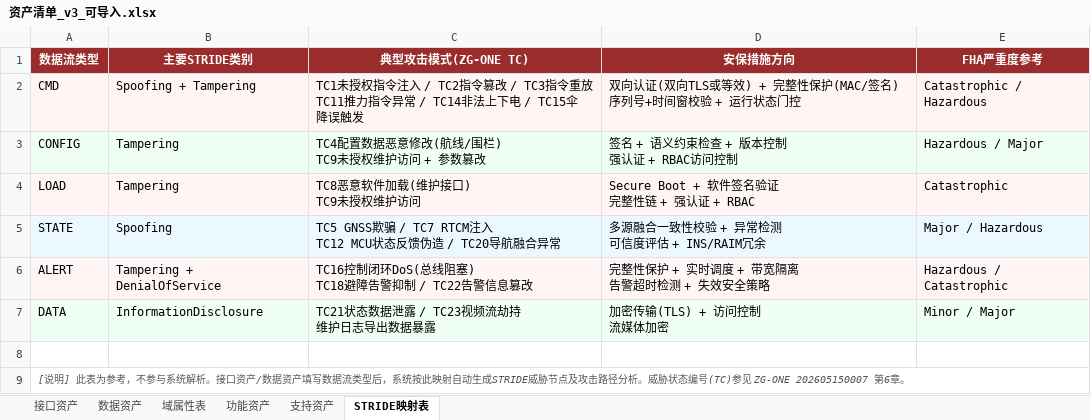
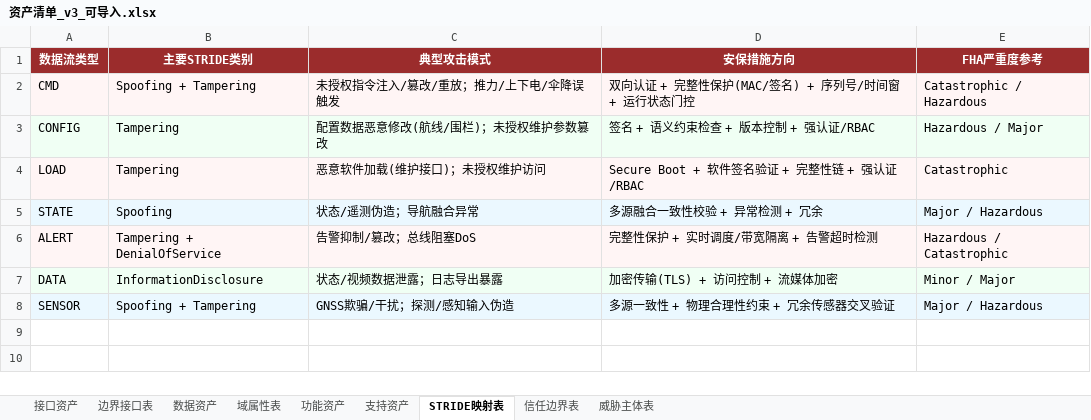
Before and after one commit to shanglu17/Attackgraph, an Excel workbook: docs/资产清单_v3_可导入.xlsx, sheet STRIDE映射表, drawn as a sheet; values as stored, in another font and other column widths than the file's, no borders; removed rows and columns are numbered as before the commit, all else as after; ↵ is a line break in a cell; the diff names each change by its address in the sheet, - before the commit and + after, or states it on an @@ line.

```diff
--- a/docs/资产清单_v3_可导入.xlsx (sheet STRIDE映射表)
+++ b/docs/资产清单_v3_可导入.xlsx (sheet STRIDE映射表)
+sheet tab: 边界接口表
+sheet tab: 信任边界表
+sheet tab: 威胁主体表
-C1: 典型攻击模式(ZG-ONE TC)
+C1: 典型攻击模式
-C2 (典型攻击模式): TC1未授权指令注入 / TC2指令篡改 / TC3指令重放 ↵ TC11推力指令异常 / TC14非法上下电 / TC15伞降误触…
+C2 (典型攻击模式): 未授权指令注入/篡改/重放；推力/上下电/伞降误触…
-D2 (安保措施方向): 双向认证(双向TLS或等效) + 完整性保护(MAC/签名) ↵ 序列号+时间窗校验 + 运行状态门控
+D2 (安保措施方向): 双向认证 + 完整性保护(MAC/签名) + 序列号/时间窗 + 运行状态门控
-C3 (典型攻击模式): TC4配置数据恶意修改(航线/围栏) ↵ TC9未授权维护访问 + 参数篡改
+C3 (典型攻击模式): 配置数据恶意修改(航线/围栏)；未授权维护参数篡改
-D3 (安保措施方向): 签名 + 语义约束检查 + 版本控制 ↵ 强认证 + RBAC访问控制
+D3 (安保措施方向): 签名 + 语义约束检查 + 版本控制 + 强认证/RBAC
-C4 (典型攻击模式): TC8恶意软件加载(维护接口) ↵ TC9未授权维护访问
+C4 (典型攻击模式): 恶意软件加载(维护接口)；未授权维护访问
-D4 (安保措施方向): Secure Boot + 软件签名验证 ↵ 完整性链 + 强认证 + RBAC
+D4 (安保措施方向): Secure Boot + 软件签名验证 + 完整性链 + 强认证/RBAC
-C5 (典型攻击模式): TC5 GNSS欺骗 / TC7 RTCM注入 ↵ TC12 MCU状态反馈伪造 / TC20导航融合异常
+C5 (典型攻击模式): 状态/遥测伪造；导航融合异常
-D5 (安保措施方向): 多源融合一致性校验 + 异常检测 ↵ 可信度评估 + INS/RAIM冗余
+D5 (安保措施方向): 多源融合一致性校验 + 异常检测 + 冗余
-C6 (典型攻击模式): TC16控制闭环DoS(总线阻塞) ↵ TC18避障告警抑制 / TC22告警信息篡改
+C6 (典型攻击模式): 告警抑制/篡改；总线阻塞DoS
-D6 (安保措施方向): 完整性保护 + 实时调度 + 带宽隔离 ↵ 告警超时检测 + 失效安全策略
+D6 (安保措施方向): 完整性保护 + 实时调度/带宽隔离 + 告警超时检测
-C7 (典型攻击模式): TC21状态数据泄露 / TC23视频流劫持 ↵ 维护日志导出数据暴露
+C7 (典型攻击模式): 状态/视频数据泄露；日志导出暴露
-D7 (安保措施方向): 加密传输(TLS) + 访问控制 ↵ 流媒体加密
+D7 (安保措施方向): 加密传输(TLS) + 访问控制 + 流媒体加密
-row 8: (empty)
+row 8: SENSOR | Spoofing + Tampering | GNSS欺骗/干扰；探测/感知输入伪造 | 多源一致性 + 物理合理性约束 + 冗余传感器交叉验证 | Major / Hazardous
-A8:E8 fill: none
+A8:E8 fill: #EBF8FF
-row 9: [说明] 此表为参考，不参与系统解析。接口资产/数据资产填写数据流类型后，系统按此映射自动生成STRIDE威胁节点及攻击路径分析。威胁状态编号(TC)参见 ZG-ONE 202605150007 第6章。
```
Also changed, not shown: sheet 接口资产, sheet 数据资产, sheet 支持资产, sheet 域属性表, sheet 功能资产, 12 other files.
